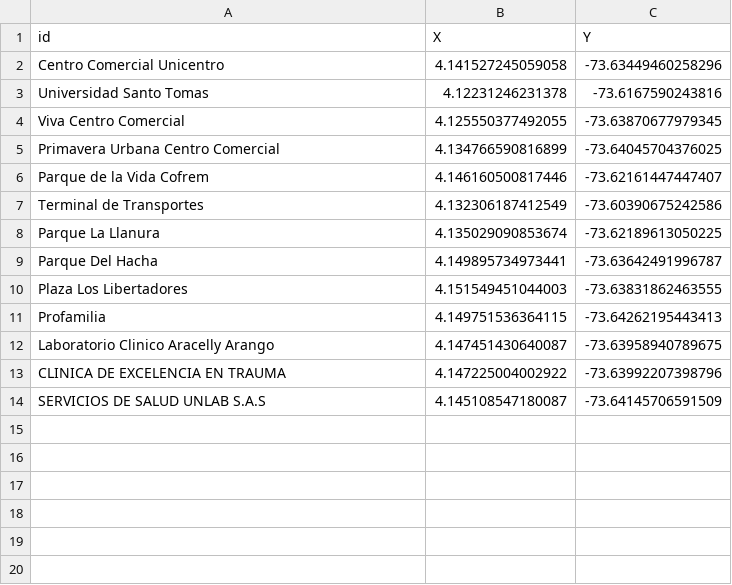
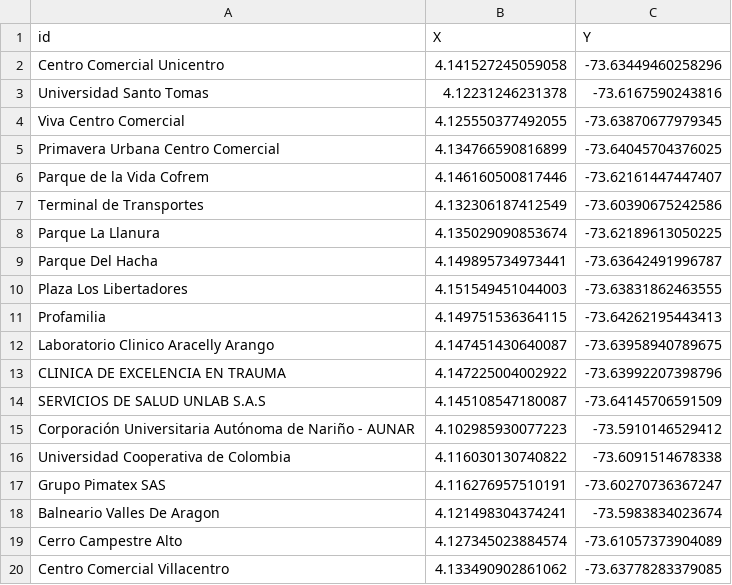
Before and after one commit to 6amba/datos-1, a CSV file: parte2.csv, drawn as a sheet.

Commit message:
Update parte2.csv

```diff
--- a/parte2.csv
+++ b/parte2.csv
@@ -14 +14,7 @@ CLINICA DE EXCELENCIA EN TRAUMA,4.147225004002922,-73.63992207398796
 SERVICIOS DE SALUD UNLAB S.A.S,4.145108547180087,-73.64145706591509
+Corporación Universitaria Autónoma de Nariño - AUNAR,4.102985930077223,-73.5910146529412
+Universidad Cooperativa de Colombia,4.116030130740822,-73.6091514678338
+Grupo Pimatex SAS,4.116276957510191,-73.60270736367247
+Balneario Valles De Aragon,4.121498304374241,-73.5983834023674
+Cerro Campestre Alto,4.127345023884574,-73.61057373904089
+Centro Comercial Villacentro,4.133490902861062,-73.63778283379085
```
